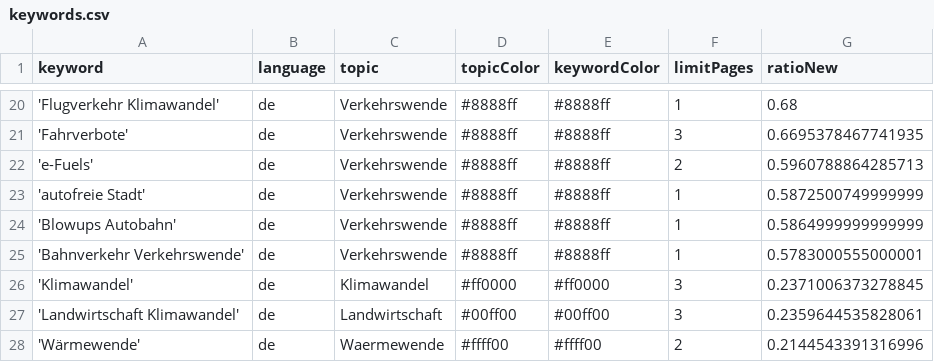
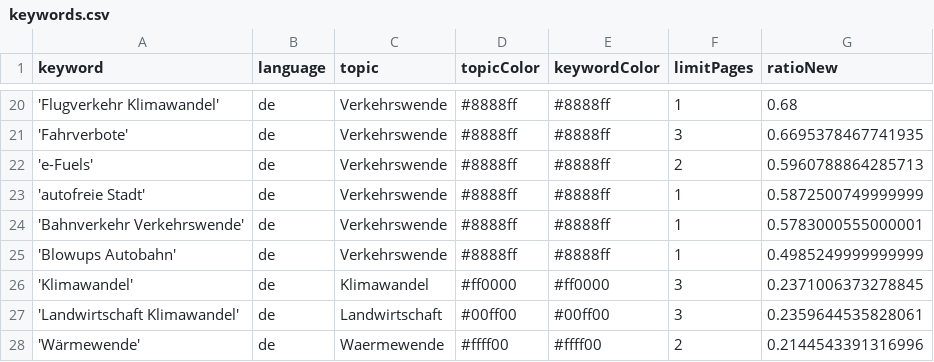
Before and after one commit to bennysch-news/mobilityIsComing, a CSV file: keywords.csv, drawn as a sheet; only a part is shown, gaps mark what is left out.

Commit message:
Commit from GitHub Actions (harvest:0.0)

```diff
--- a/keywords.csv
+++ b/keywords.csv
@@ -23,4 +23,4 @@ keyword,language,topic,topicColor,keywordColor,limitPages,ratioNew
 'autofreie Stadt',de,Verkehrswende,#8888ff,#8888ff,1,0.5872500749999999
-'Blowups Autobahn',de,Verkehrswende,#8888ff,#8888ff,1,0.5864999999999999
 'Bahnverkehr Verkehrswende',de,Verkehrswende,#8888ff,#8888ff,1,0.5783000555000001
+'Blowups Autobahn',de,Verkehrswende,#8888ff,#8888ff,1,0.4985249999999999
 'Klimawandel',de,Klimawandel,#ff0000,#ff0000,3,0.2371006373278845
```
